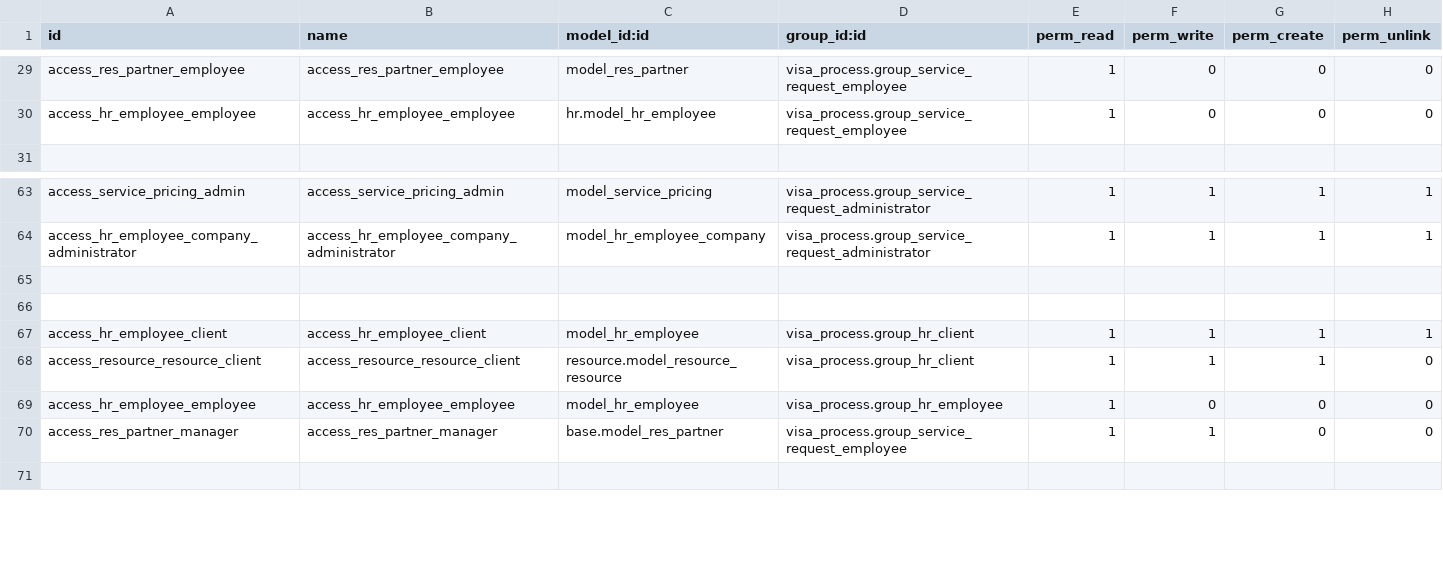
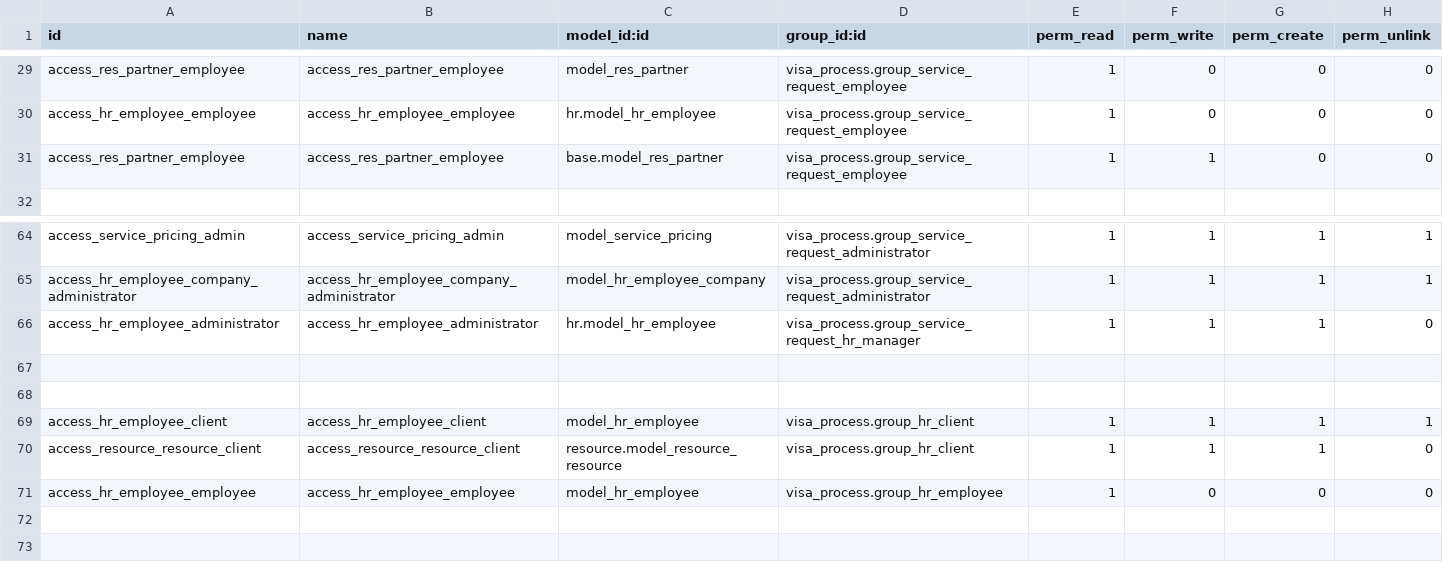
Before and after one commit to Deekshithhm27/aamalcom, a CSV file: visa_process/security/ir.model.access.csv, drawn as a sheet; only a part is shown, gaps mark what is left out; addresses are those after the commit; the diff names each change by its address in the sheet, - before the commit and + after, or states it on an @@ line.

Commit message:
Added menus for client employee view for GE,HR,OM

```diff
--- a/visa_process/security/ir.model.access.csv
+++ b/visa_process/security/ir.model.access.csv
+row 31: access_res_partner_employee | access_res_partner_employee | base.model_res_partner | visa_process.group_service_request_employee | 1 | 1 | 0 | 0
+row 66: access_hr_employee_administrator | access_hr_employee_administrator | hr.model_hr_employee | visa_process.group_service_request_hr_manager | 1 | 1 | 1 | 0
-row 72: access_res_partner_manager | access_res_partner_manager | base.model_res_partner | visa_process.group_service_request_employee | 1 | 1 | 0 | 0
+row 72: (empty)
```
Also changed, not shown: 3 other files.
